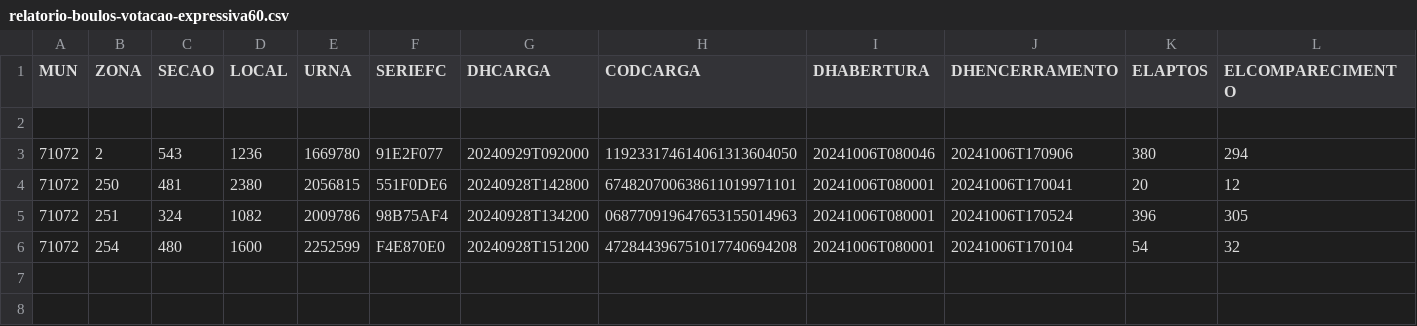
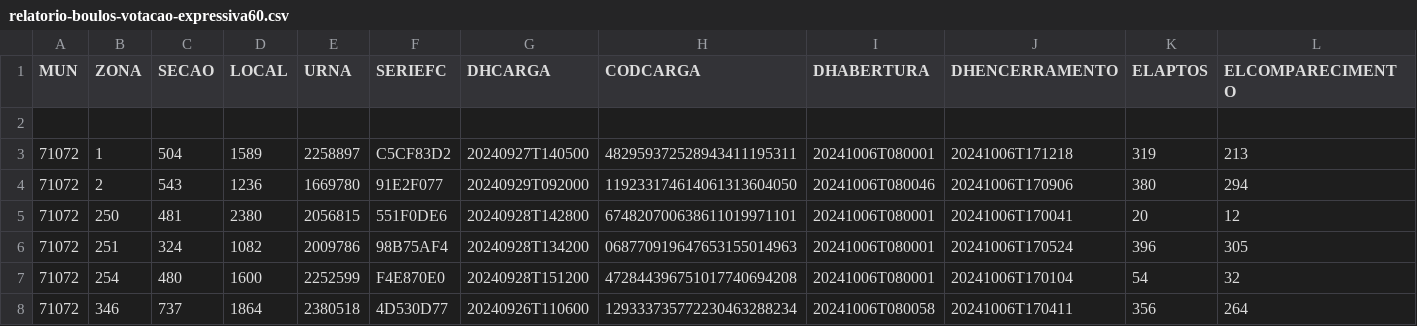
Before and after one commit to andrehrferreira/auditoria-1turno-eleicoes-2024, a CSV file: relatorio-boulos-votacao-expressiva60.csv, drawn as a sheet; only a part is shown; rows hold the shown columns only; the diff names each change by its address in the sheet, - before the commit and + after, or states it on an @@ line.

```diff
--- a/relatorio-boulos-votacao-expressiva60.csv
+++ b/relatorio-boulos-votacao-expressiva60.csv
+row 3: 71072 | 1 | 504 | 1589 | 2258897 | C5CF83D2 | 20240927T140500 | 482959372528943411195311 | 20241006T080001 | 20241006T171218 | 319 | 213
+row 8: 71072 | 346 | 737 | 1864 | 2380518 | 4D530D77 | 20240926T110600 | 129333735772230463288234 | 20241006T080058 | 20241006T170411 | 356 | 264
```
Also changed, not shown: relatorio-boulos-votacao-expressiva.csv, relatorio-marcal-votacao-expressiva.csv, 13 other files.
